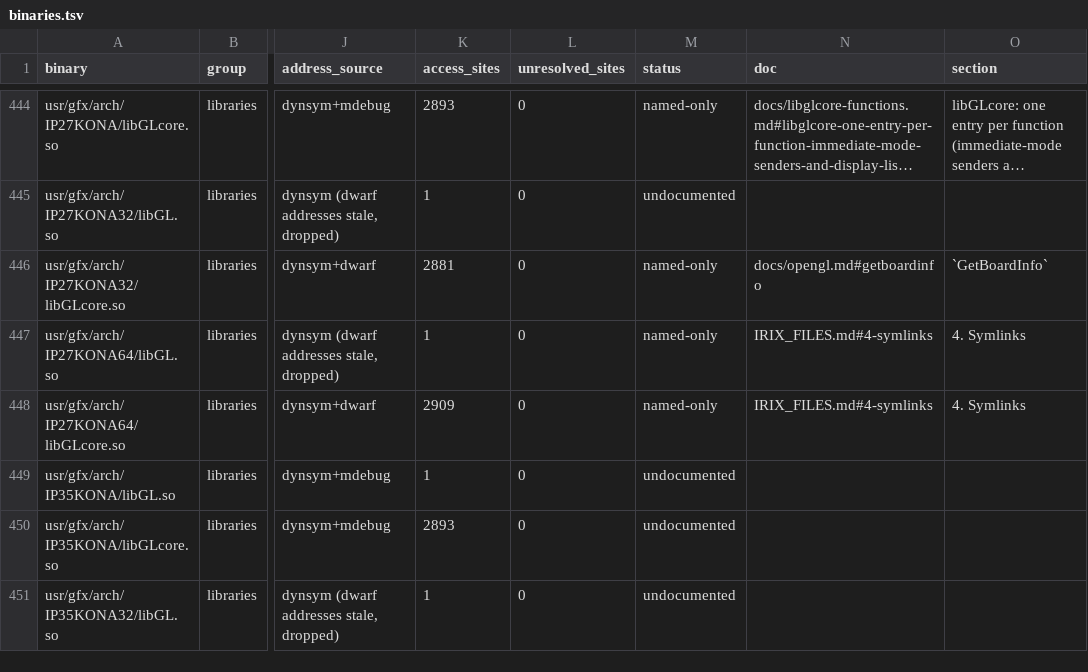
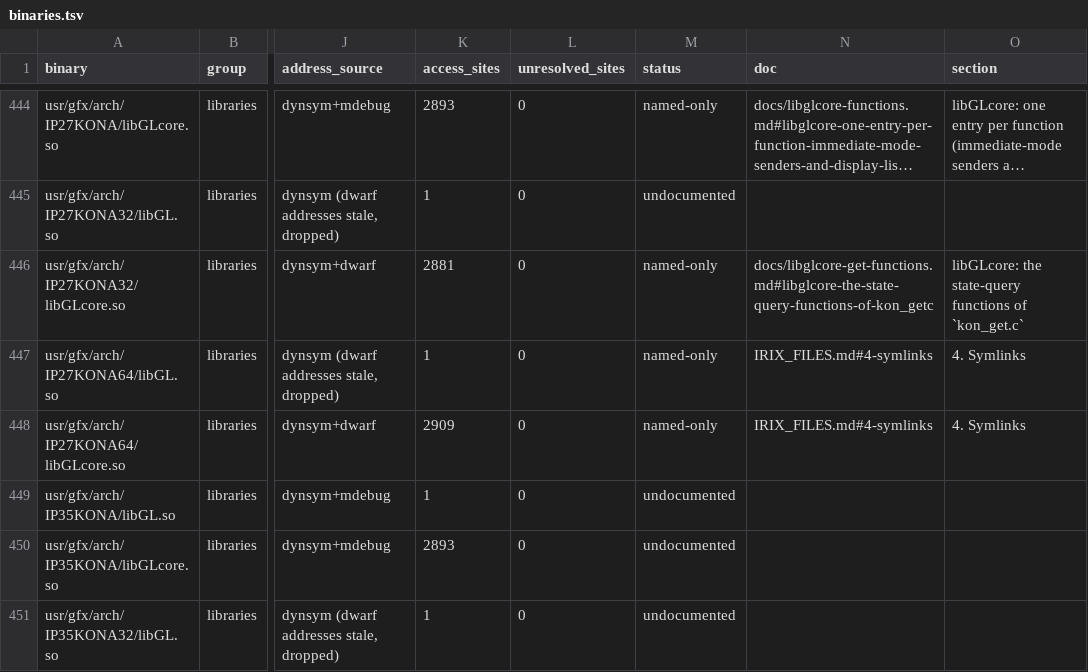
Before and after one commit to jamesbraid/kona, a TSV file: docs/inventory/binaries.tsv, drawn as a sheet; only a part is shown, gaps mark what is left out; long unchanged cells end in …; the diff names each change by its address in the sheet, - before the commit and + after, or states it on an @@ line.

Commit message:
libglcore: read the host-side query helpers of kon_get.c
Thirteen routines of the state-query file are now read whole in the N32
build: the parameter-name index mapper, the wait for the pipe's reply
(spin, then sginap, then a diagnostic dump after 3000 naps), the one- to
five-word request helpers, the current-state and raster-position
readers, the evaluator-grid reader, glGetError and glGetClipPlane. The
decompiler scales pointer offsets by the guessed element size, so every
offset was taken from the assembly instead.

```diff
--- a/docs/inventory/binaries.tsv
+++ b/docs/inventory/binaries.tsv
-N446 (doc): docs/opengl.md#getboardinfo
+N446 (doc): docs/libglcore-get-functions.md#libglcore-the-state-query-functions-of-kon_getc
-O446 (section): `GetBoardInfo`
+O446 (section): libGLcore: the state-query functions of `kon_get.c`
```
Also changed, not shown: docs/inventory/summary.tsv, 3 other files.
